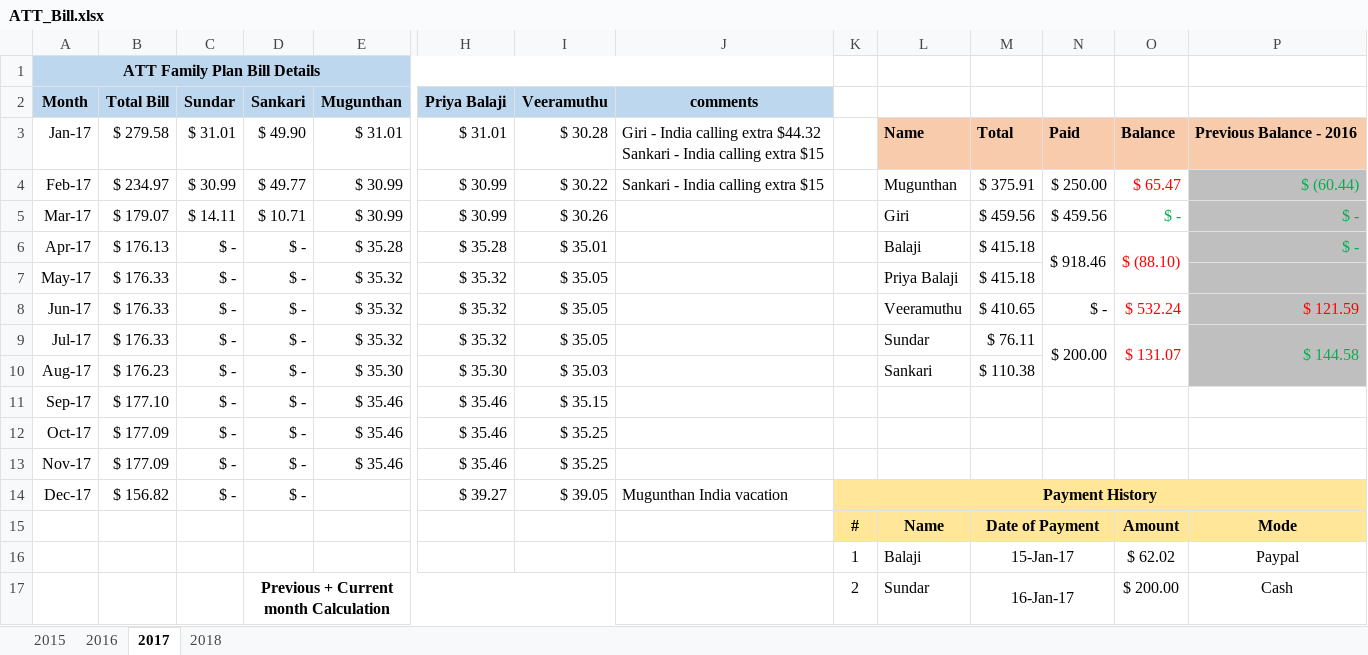
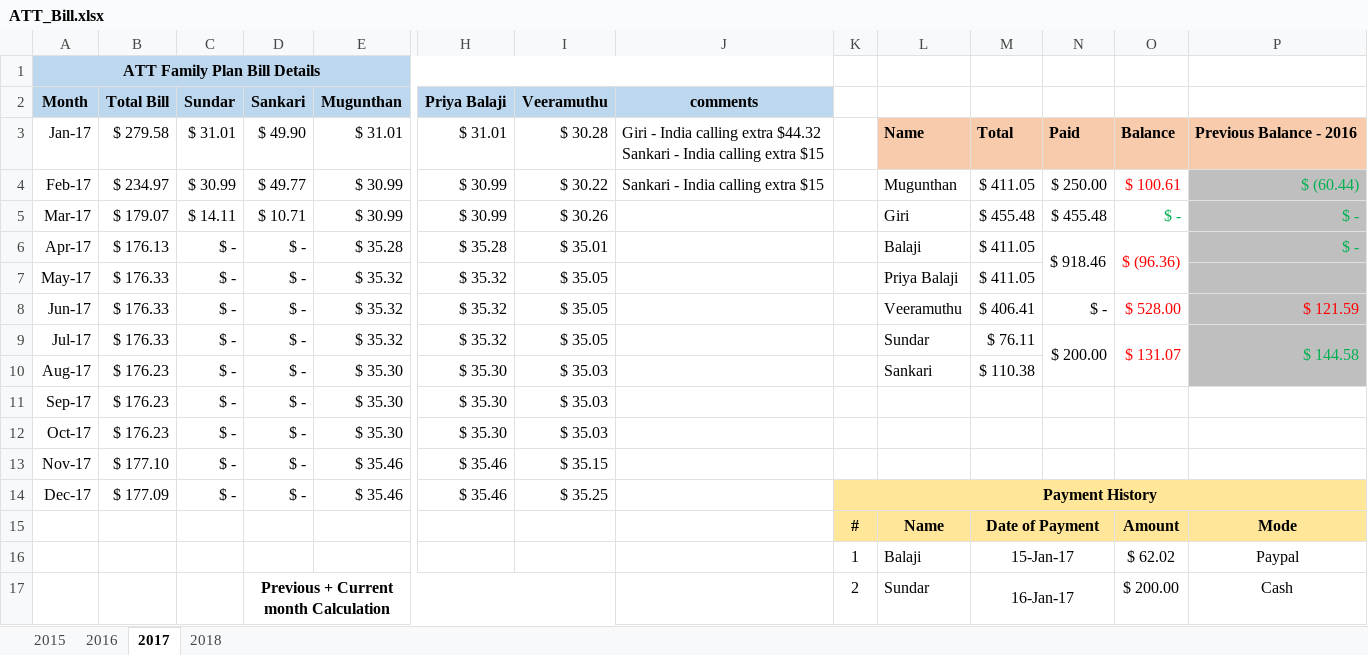
Before and after one commit to girias/ATT_Family_Plan, an Excel workbook: ATT_Bill.xlsx, sheet 2017, drawn as a sheet; only a part is shown, gaps mark what is left out; values as stored, in another font and other column widths than the file's, no borders; removed rows and columns are numbered as before the commit, all else as after; rows hold the shown columns only; the diff names each change by its address in the sheet, - before the commit and + after, or states it on an @@ line.

Commit message:
updated 2017 and 2018 bill

```diff
--- a/ATT_Bill.xlsx (sheet 2017)
+++ b/ATT_Bill.xlsx (sheet 2017)
-M4: $ 375.91
+M4: $ 411.05
-O4: $ 65.47
+O4: $ 100.61
-M5: $ 459.56
+M5: $ 455.48
-N5: $ 459.56
+N5: $ 455.48
-M6:M7: $ 415.18
+M6:M7: $ 411.05
-O6: $ (88.10)
+O6: $ (96.36)
-M8: $ 410.65
+M8: $ 406.41
-O8: $ 532.24
+O8: $ 528.00
+row 11: Sep-17 | $ 176.23 | $ - | $ - | $ 35.30 | $ 35.30 | $ 35.03
+row 12: Oct-17 | $ 176.23 | $ - | $ - | $ 35.30 | $ 35.30 | $ 35.03
-A13 (Month): Sep-17
+A13 (Month): Nov-17
-A14 (Month): Oct-17
+A14 (Month): Dec-17
-K14: (empty)
+K14: Payment History
-K14:P14 fill: none
+K14:P14 fill: #FFE699
+K14:P14 merged
-row 13: Nov-17 | $ 177.09 | $ - | $ - | $ 35.46 | $ 35.46 | $ 35.25
-row 14: Dec-17 | $ 156.82 | $ - | $ - |  | $ 39.27 | $ 39.05 | Mugunthan India vacation | Payment History
```
Also changed, not shown: sheet 2018, formulas that keep their value.
